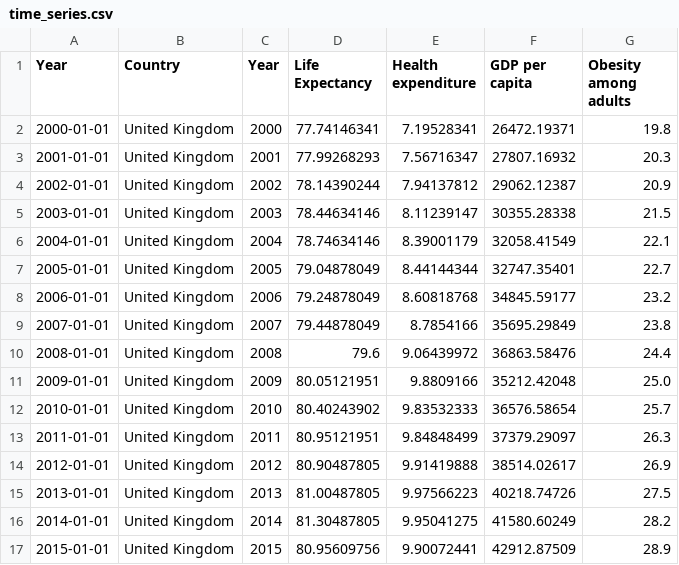
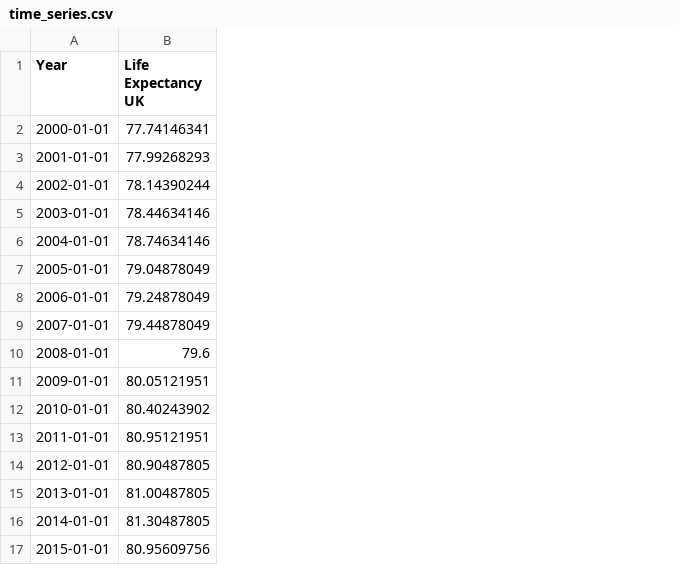
Before and after one commit to BjoernHartig/data, a CSV file: time_series.csv, drawn as a sheet; removed rows and columns are numbered as before the commit, all else as after; the diff names each change by its address in the sheet, - before the commit and + after, or states it on an @@ line.

```diff
--- a/time_series.csv
+++ b/time_series.csv
-column B (Country), rows 2-17: all United Kingdom
-column C (Year), rows 2-17: 2000 | 2001 | 2002 | 2003 | 2004 | 2005 | 2006 | 2007 | 2008 | 2009 | 2010 | 2011 | 2012 | 2013 | 2014 | 2015
-column E (Health expenditure), rows 2-17: 7.19528341 | 7.56716347 | 7.94137812 | 8.11239147 | 8.39001179 | 8.44144344 | 8.60818768 | 8.7854166 | 9.06439972 | 9.8809166 | 9.83532333 | 9.84848499 | 9.91419888 | 9.97566223 | 9.95041275 | 9.90072441
-column F (GDP per capita), rows 2-17: 26472.19371 | 27807.16932 | 29062.12387 | 30355.28338 | 32058.41549 | 32747.35401 | 34845.59177 | 35695.29849 | 36863.58476 | 35212.42048 | 36576.58654 | 37379.29097 | 38514.02617 | 40218.74726 | 41580.60249 | 42912.87509
-column G (Obesity among adults), rows 2-17: 19.8 | 20.3 | 20.9 | 21.5 | 22.1 | 22.7 | 23.2 | 23.8 | 24.4 | 25.0 | 25.7 | 26.3 | 26.9 | 27.5 | 28.2 | 28.9
-B1: Life Expectancy
+B1: Life Expectancy UK
```
Also changed, not shown: 1 other file.
